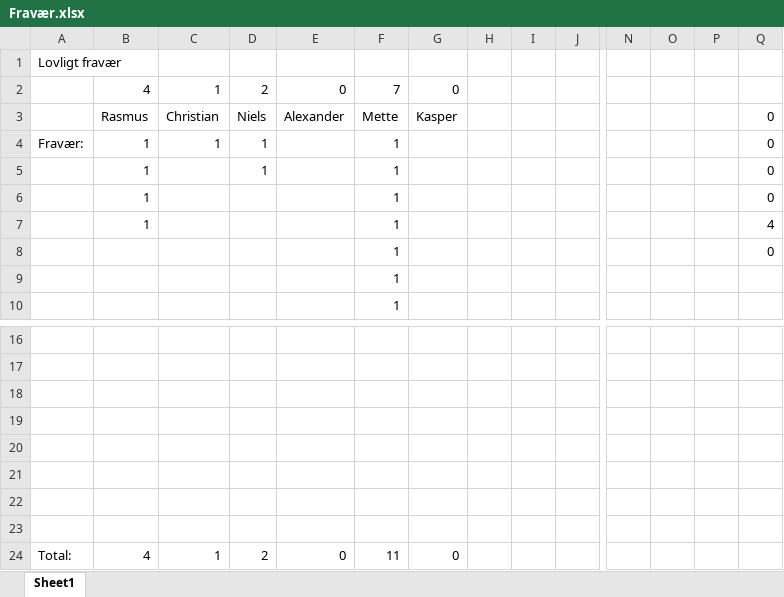
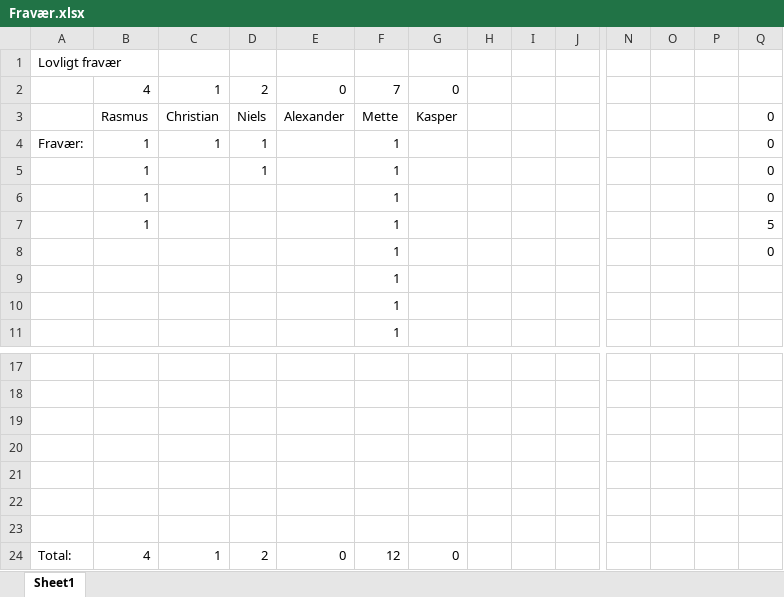
Before and after one commit to christianokeeffe/p4-sw407f13-aau-2013, an Excel workbook: Administratielt/Fravær.xlsx, sheet Sheet1, drawn as a sheet; only a part is shown, gaps mark what is left out; values as stored, in another font and other column widths than the file's, no borders; charts and pictures not drawn; removed rows and columns are numbered as before the commit, all else as after; rows hold the shown columns only; the diff names each change by its address in the sheet, - before the commit and + after, or states it on an @@ line.

```diff
--- a/Administratielt/Fravær.xlsx (sheet Sheet1)
+++ b/Administratielt/Fravær.xlsx (sheet Sheet1)
-Q7: 4
+Q7: 5
+row 9:  |  |  |  |  | 1
-row 23: (empty)
-F24: 11
+F24: 12
```
Also changed, not shown: charts or pictures.
